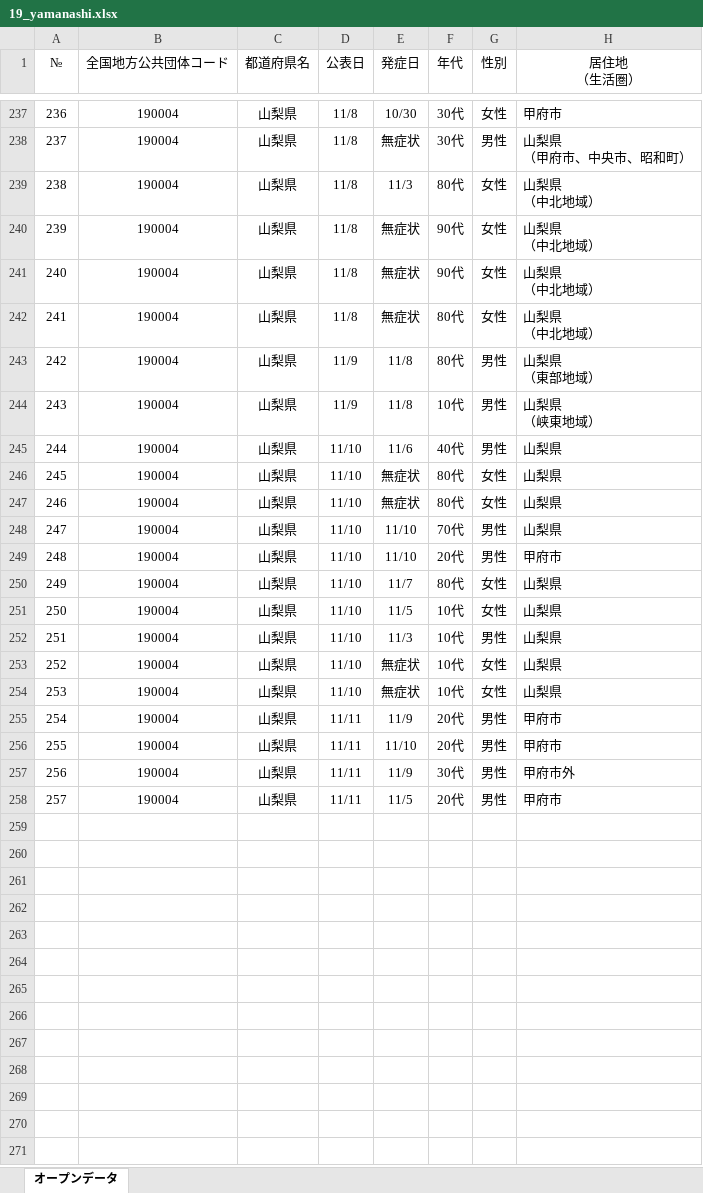
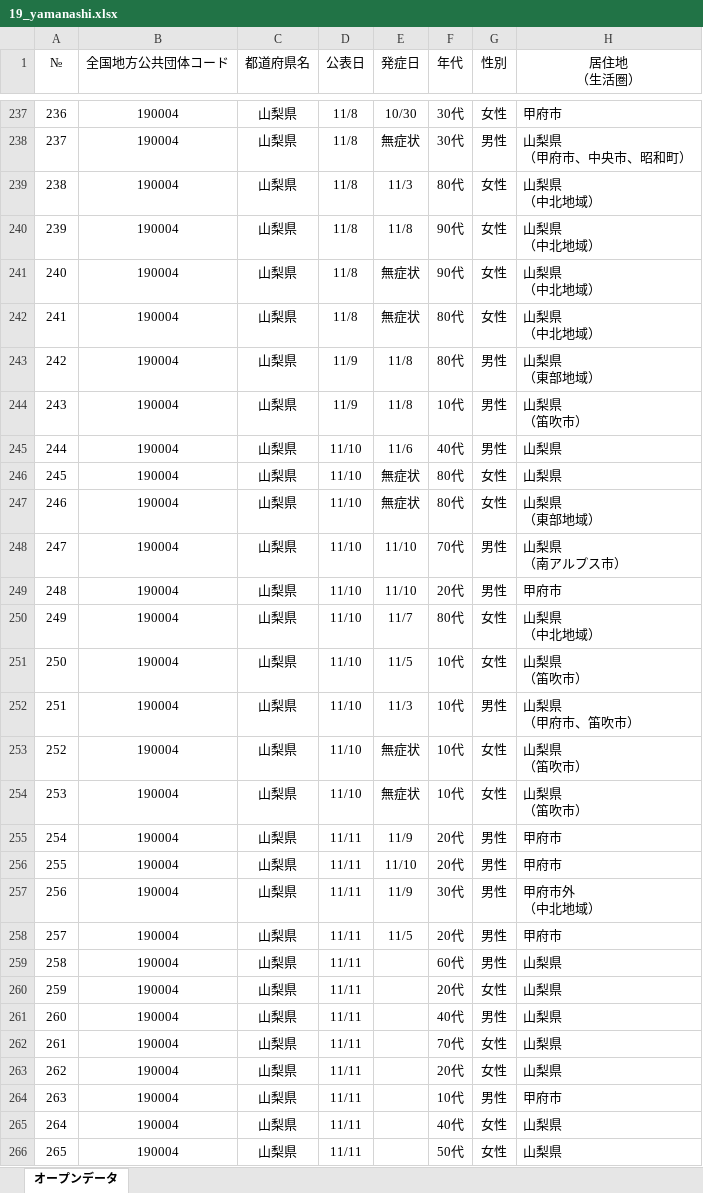
Before and after one commit to CalicoKater/covid-19, an Excel workbook: work/19_yamanashi.xlsx, sheet オープンデータ, drawn as a sheet; only a part is shown, gaps mark what is left out; values as stored, in another font and other column widths than the file's, no borders; ↵ is a line break in a cell; the diff covers the shown part only; the diff names each change by its address in the sheet, - before the commit and + after, or states it on an @@ line.

```diff
--- a/work/19_yamanashi.xlsx (sheet オープンデータ)
+++ b/work/19_yamanashi.xlsx (sheet オープンデータ)
-E240 (発症日): 無症状
+E240 (発症日): 11/8
-H244 (居住地 （生活圏）): 山梨県 ↵ （峡東地域）
+H244 (居住地 （生活圏）): 山梨県 ↵ （笛吹市）
-H247 (居住地 （生活圏）): 山梨県
+H247 (居住地 （生活圏）): 山梨県 ↵ （東部地域）
-H248 (居住地 （生活圏）): 山梨県
+H248 (居住地 （生活圏）): 山梨県 ↵ （南アルプス市）
-H250 (居住地 （生活圏）): 山梨県
+H250 (居住地 （生活圏）): 山梨県 ↵ （中北地域）
-H251 (居住地 （生活圏）): 山梨県
+H251 (居住地 （生活圏）): 山梨県 ↵ （笛吹市）
-H252 (居住地 （生活圏）): 山梨県
+H252 (居住地 （生活圏）): 山梨県 ↵ （甲府市、笛吹市）
-H253:H254 (居住地 （生活圏）): 山梨県
+H253:H254 (居住地 （生活圏）): 山梨県 ↵ （笛吹市）
-H257 (居住地 （生活圏）): 甲府市外
+H257 (居住地 （生活圏）): 甲府市外 ↵ （中北地域）
+row 259: 258 | 190004 | 山梨県 | 11/11 |  | 60代 | 男性 | 山梨県
+row 260: 259 | 190004 | 山梨県 | 11/11 |  | 20代 | 女性 | 山梨県
+row 261: 260 | 190004 | 山梨県 | 11/11 |  | 40代 | 男性 | 山梨県
+row 262: 261 | 190004 | 山梨県 | 11/11 |  | 70代 | 女性 | 山梨県
+row 263: 262 | 190004 | 山梨県 | 11/11 |  | 20代 | 女性 | 山梨県
+row 264: 263 | 190004 | 山梨県 | 11/11 |  | 10代 | 男性 | 甲府市
+row 265: 264 | 190004 | 山梨県 | 11/11 |  | 40代 | 女性 | 山梨県
+row 266: 265 | 190004 | 山梨県 | 11/11 |  | 50代 | 女性 | 山梨県
```
Also changed, not shown: 2 added rows elsewhere in this sheet, work/09_tochigi.xlsx, 45 other files.
